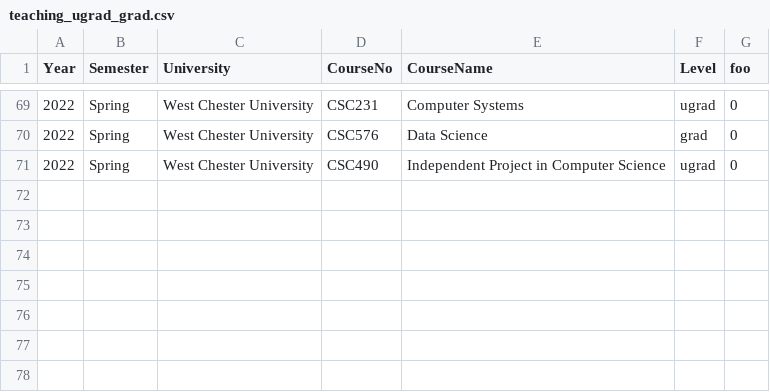
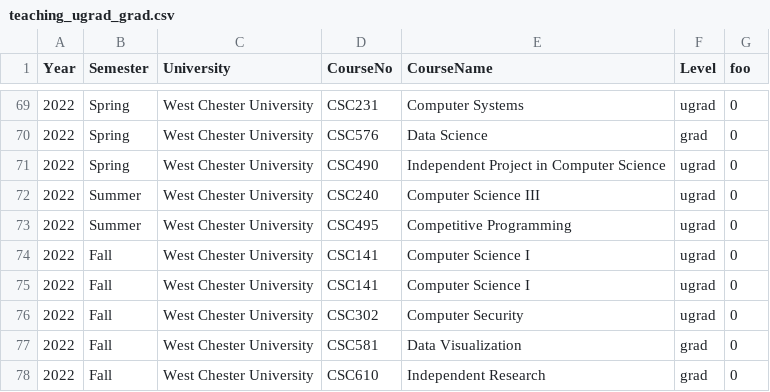
Before and after one commit to wcupa2021/amiruzzaman.github.io, a CSV file: teaching/teaching_ugrad_grad.csv, drawn as a sheet; only a part is shown, gaps mark what is left out.

Commit message:
Updated teaching/teaching_ugrad_grad.csv

```diff
--- a/teaching/teaching_ugrad_grad.csv
+++ b/teaching/teaching_ugrad_grad.csv
@@ -71 +71,8 @@ Year,Semester,University,CourseNo,CourseName,Level,foo
 2022,Spring,West Chester University,CSC490,Independent Project in Computer Science,ugrad,0
+2022,Summer,West Chester University,CSC240,Computer Science III,ugrad,0
+2022,Summer,West Chester University,CSC495,Competitive Programming,ugrad,0
+2022,Fall,West Chester University,CSC141,Computer Science I,ugrad,0
+2022,Fall,West Chester University,CSC141,Computer Science I,ugrad,0
+2022,Fall,West Chester University,CSC302,Computer Security,ugrad,0
+2022,Fall,West Chester University,CSC581,Data Visualization,grad,0
+2022,Fall,West Chester University,CSC610,Independent Research,grad,0
```
